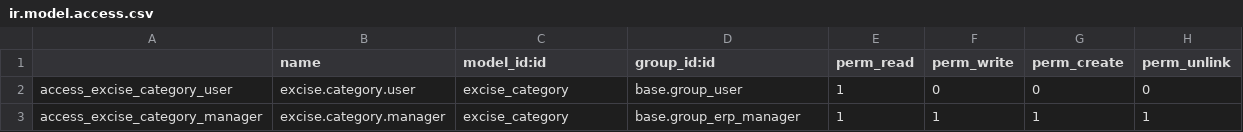
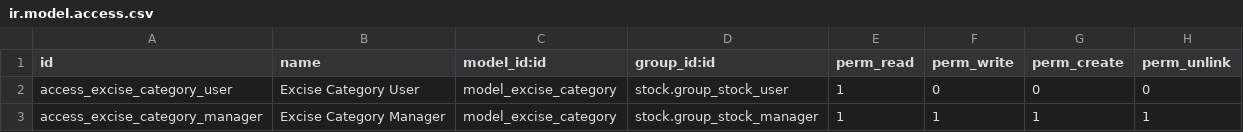
Before and after one commit to Kodoo-Ltd/alcohol-excise, a CSV file: security/ir.model.access.csv, drawn as a sheet.

```diff
--- a/security/ir.model.access.csv
+++ b/security/ir.model.access.csv
@@ -1,3 +1,3 @@
-,name,model_id:id,group_id:id,perm_read,perm_write,perm_create,perm_unlink
-access_excise_category_user,excise.category.user,excise_category,base.group_user,1,0,0,0
-access_excise_category_manager,excise.category.manager,excise_category,base.group_erp_manager,1,1,1,1
+id,name,model_id:id,group_id:id,perm_read,perm_write,perm_create,perm_unlink
+access_excise_category_user,Excise Category User,model_excise_category,stock.group_stock_user,1,0,0,0
+access_excise_category_manager,Excise Category Manager,model_excise_category,stock.group_stock_manager,1,1,1,1
```
Also changed, not shown: 4 other files.
